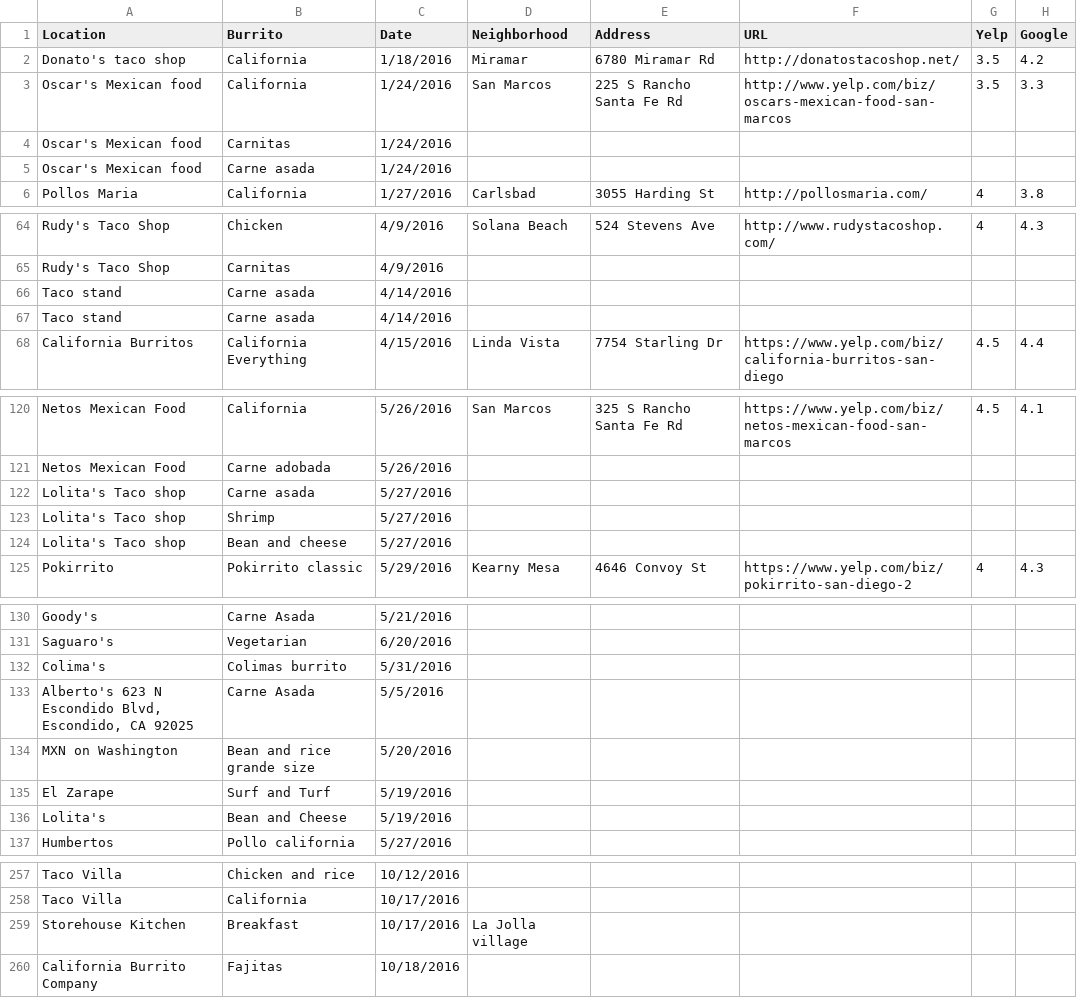
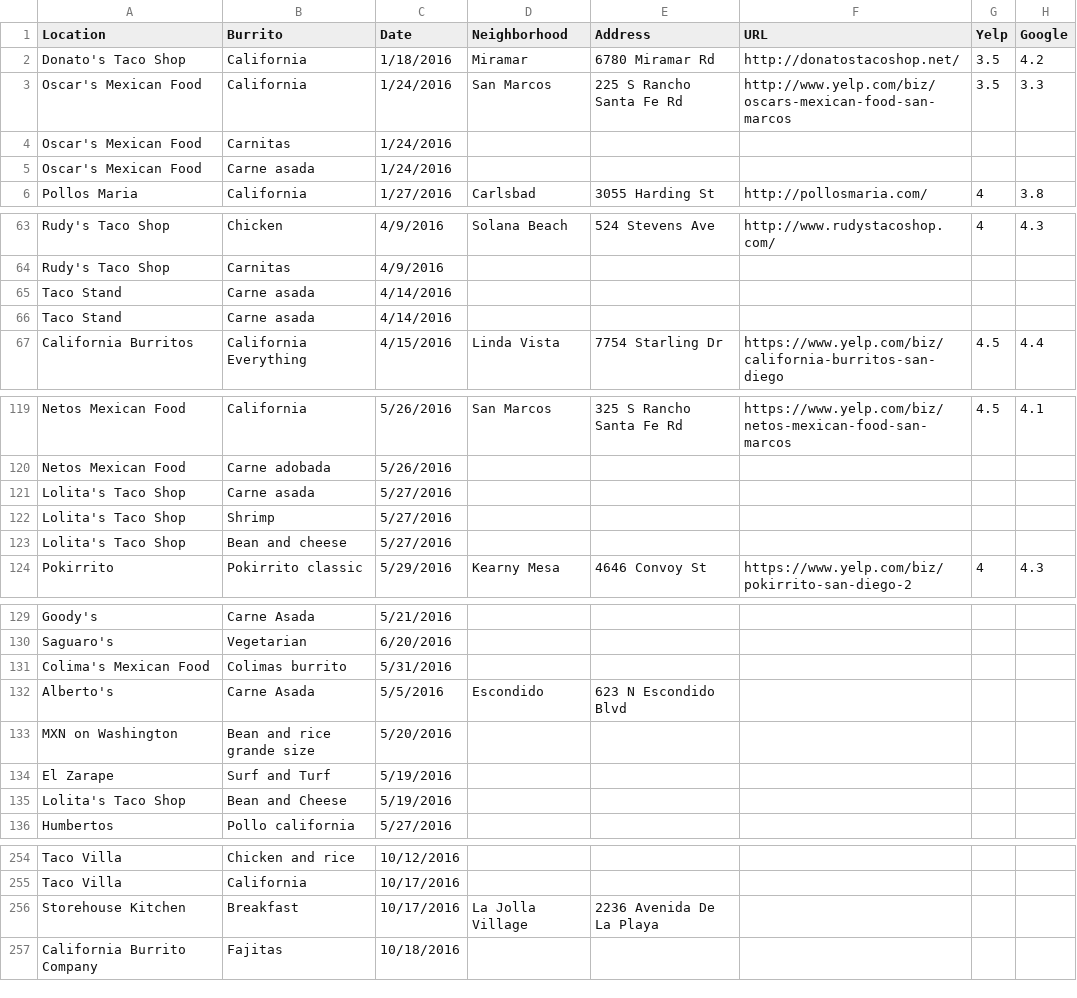
Before and after one commit to bourbonracer/San-Diego-Burrito-Project, a CSV file: burritos_01022018.csv, drawn as a sheet; only a part is shown, gaps mark what is left out; addresses are those after the commit; the diff covers the shown part only; the diff names each change by its address in the sheet, - before the commit and + after, or states it on an @@ line.

```diff
--- a/burritos_01022018.csv
+++ b/burritos_01022018.csv
-A2 (Location): Donato's taco shop
+A2 (Location): Donato's Taco Shop
-A3:A5 (Location): Oscar's Mexican food
+A3:A5 (Location): Oscar's Mexican Food
-A65:A66 (Location): Taco stand
+A65:A66 (Location): Taco Stand
-A121:A123 (Location): Lolita's Taco shop
+A121:A123 (Location): Lolita's Taco Shop
-A131 (Location): Colima's
+A131 (Location): Colima's Mexican Food
-A132 (Location): Alberto's 623 N Escondido Blvd, Escondido, CA 92025
+A132 (Location): Alberto's
-D132 (Neighborhood): (empty)
+D132 (Neighborhood): Escondido
-E132 (Address): (empty)
+E132 (Address): 623 N Escondido Blvd
-A135 (Location): Lolita's
+A135 (Location): Lolita's Taco Shop
-D256 (Neighborhood): La Jolla village
+D256 (Neighborhood): La Jolla Village
-E256 (Address): (empty)
+E256 (Address): 2236 Avenida De La Playa
```
Also changed, not shown: 4 removed rows and 31 edited cells elsewhere in this file.
